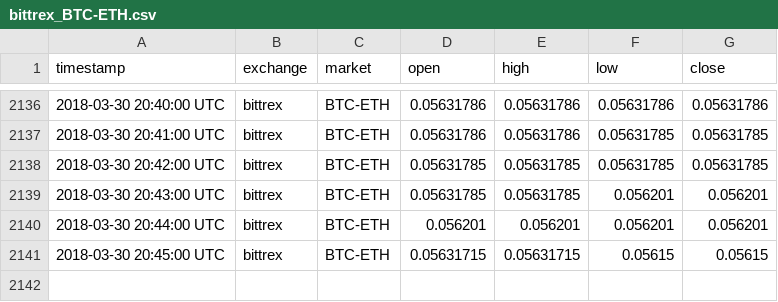
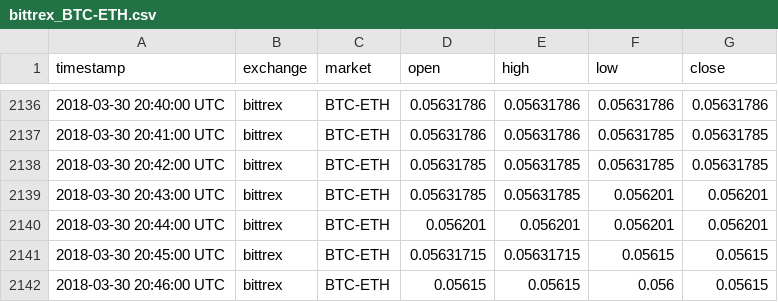
Before and after one commit to tmestdagh/crypto-prices-cache, a CSV file: bittrex_BTC-ETH.csv, drawn as a sheet; only a part is shown, gaps mark what is left out; the diff names each change by its address in the sheet, - before the commit and + after, or states it on an @@ line.

```diff
--- a/bittrex_BTC-ETH.csv
+++ b/bittrex_BTC-ETH.csv
+row 2142: 2018-03-30 20:46:00 UTC | bittrex | BTC-ETH | 0.05615 | 0.05615 | 0.056 | 0.05615
```
Also changed, not shown: bitfinex_USD-BTC.csv, bittrex_USD-BTC.csv.
